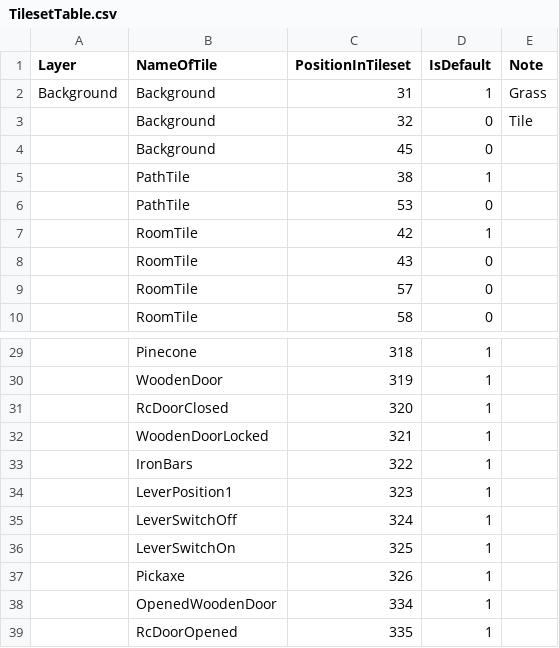
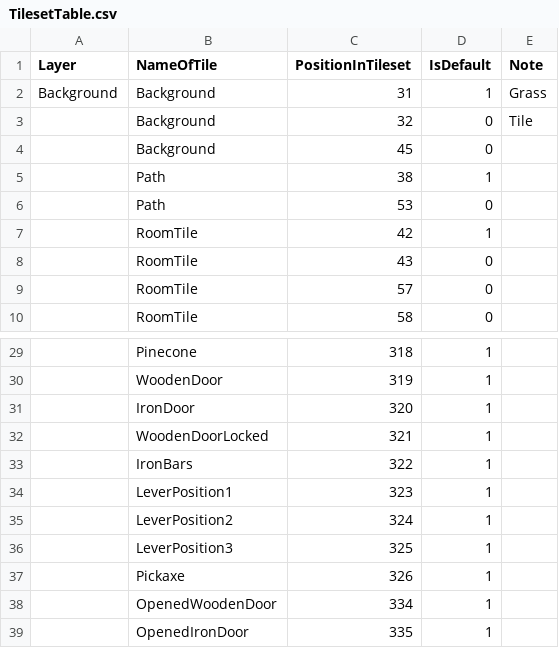
Before and after one commit to GoodAI/BrainSimulator, a CSV file: ToyWorld/World/res/GameActors/Tiles/Tilesets/TilesetTable.csv, drawn as a sheet; only a part is shown, gaps mark what is left out; the diff names each change by its address in the sheet, - before the commit and + after, or states it on an @@ line.

Commit message:
table fix

```diff
--- a/ToyWorld/World/res/GameActors/Tiles/Tilesets/TilesetTable.csv
+++ b/ToyWorld/World/res/GameActors/Tiles/Tilesets/TilesetTable.csv
-B5:B6 (NameOfTile): PathTile
+B5:B6 (NameOfTile): Path
-B31 (NameOfTile): RcDoorClosed
+B31 (NameOfTile): IronDoor
-B35 (NameOfTile): LeverSwitchOff
+B35 (NameOfTile): LeverPosition2
-B36 (NameOfTile): LeverSwitchOn
+B36 (NameOfTile): LeverPosition3
-B39 (NameOfTile): RcDoorOpened
+B39 (NameOfTile): OpenedIronDoor
```
Also changed, not shown: 1 other file.
